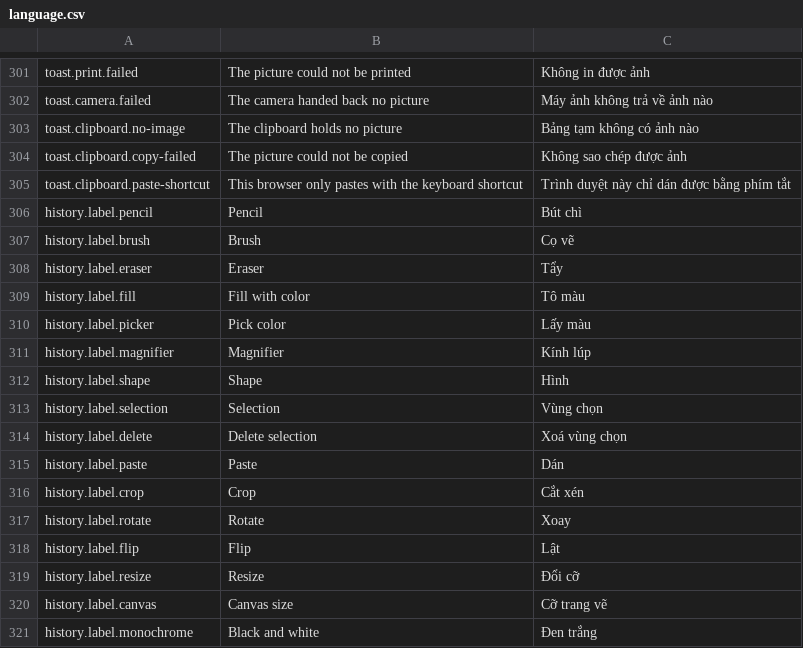
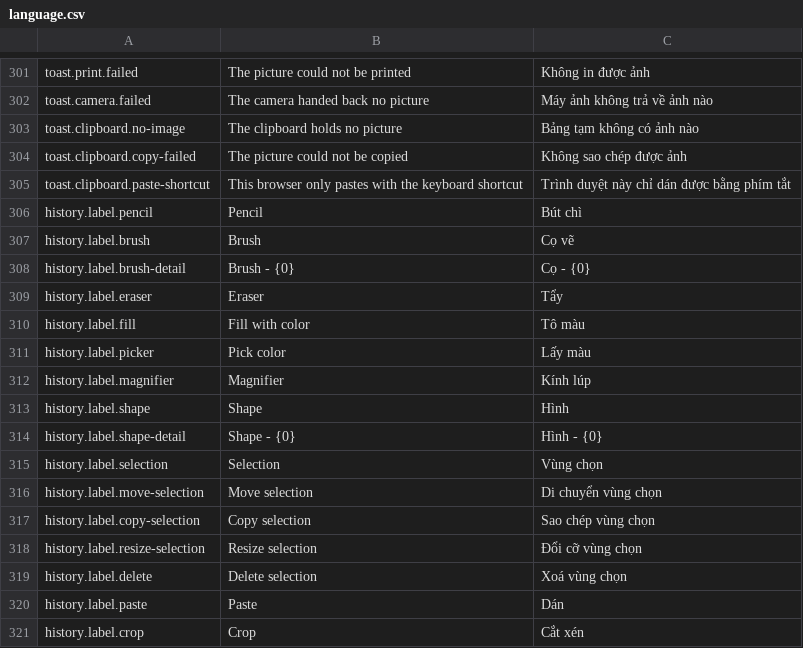
Before and after one commit to hieunm22/paint-web, a CSV file: src/locales/language.csv, drawn as a sheet; only a part is shown, gaps mark what is left out; the shorter side is filled out with more unchanged rows; the diff names each change by its address in the sheet, - before the commit and + after, or states it on an @@ line.

Commit message:
detail for undo item when using shape and brush

```diff
--- a/src/locales/language.csv
+++ b/src/locales/language.csv
+row 308: history.label.brush-detail | Brush - {0} | Cọ - {0}
+row 314: history.label.shape-detail | Shape - {0} | Hình - {0}
+row 316: history.label.move-selection | Move selection | Di chuyển vùng chọn
+row 317: history.label.copy-selection | Copy selection | Sao chép vùng chọn
+row 318: history.label.resize-selection | Resize selection | Đổi cỡ vùng chọn
```
Also changed, not shown: 10 other files.
